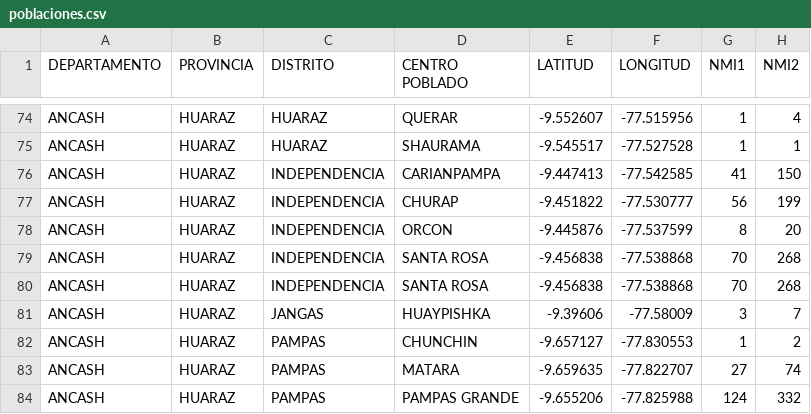
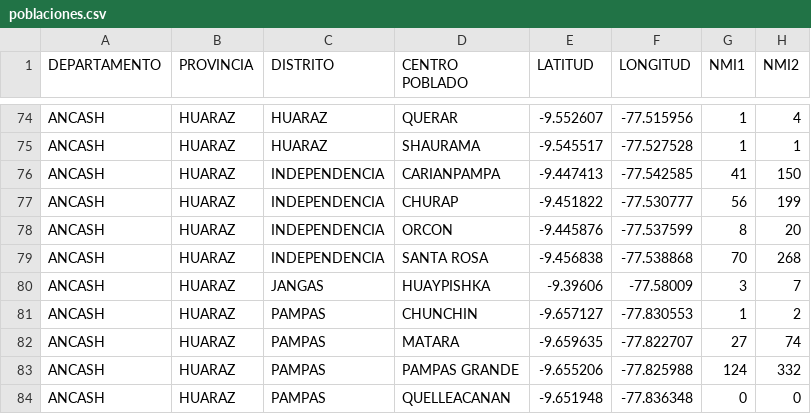
Before and after one commit to samirsoft-ux/CA_data, a CSV file: poblaciones.csv, drawn as a sheet; only a part is shown, gaps mark what is left out; the shorter side is filled out with more unchanged rows.

Commit message:
version2

```diff
--- a/poblaciones.csv
+++ b/poblaciones.csv
@@ -79,3 +79,2 @@ ANCASH,HUARAZ,INDEPENDENCIA,ORCON,-9.445876,-77.537599,8,20
 ANCASH,HUARAZ,INDEPENDENCIA,SANTA ROSA,-9.456838,-77.538868,70,268
-ANCASH,HUARAZ,INDEPENDENCIA,SANTA ROSA,-9.456838,-77.538868,70,268
 ANCASH,HUARAZ,JANGAS,HUAYPISHKA,-9.39606,-77.58009,3,7
```
